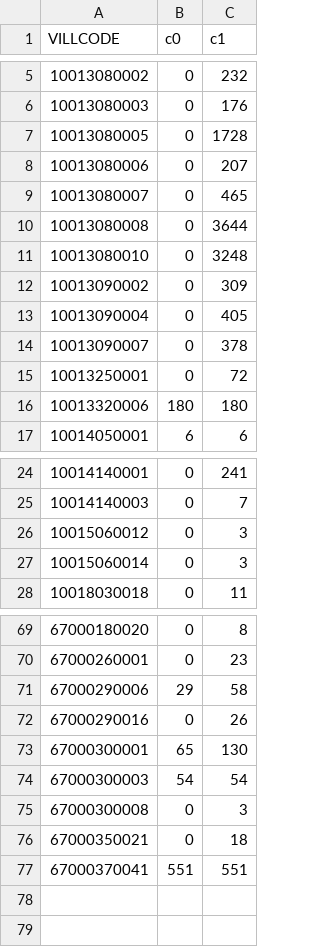
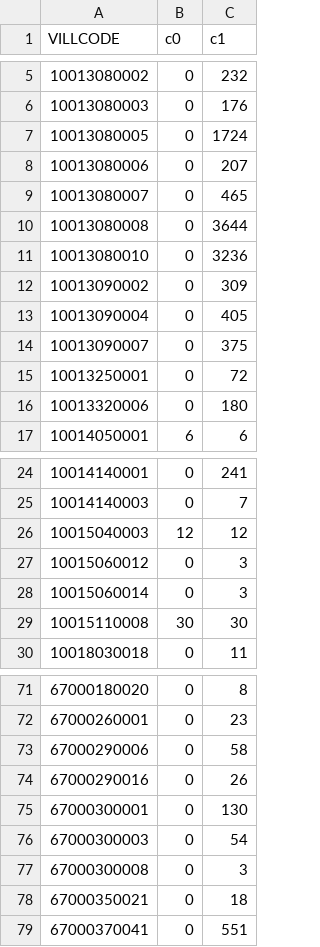
Before and after one commit to kiang/service.taipower.com.tw, a CSV file: docs/taipower.csv, drawn as a sheet; only a part is shown, gaps mark what is left out; the diff covers the shown part only.

```diff
--- a/docs/taipower.csv
+++ b/docs/taipower.csv
@@ -6,3 +6,3 @@ VILLCODE,c0,c1
 10013080003,0,176
-10013080005,0,1728
+10013080005,0,1724
 10013080006,0,207
@@ -10,8 +10,8 @@ VILLCODE,c0,c1
 10013080008,0,3644
-10013080010,0,3248
+10013080010,0,3236
 10013090002,0,309
 10013090004,0,405
-10013090007,0,378
+10013090007,0,375
 10013250001,0,72
-10013320006,180,180
+10013320006,0,180
 10014050001,6,6
@@ -25,4 +25,6 @@ VILLCODE,c0,c1
 10014140003,0,7
+10015040003,12,12
 10015060012,0,3
 10015060014,0,3
+10015110008,30,30
 10018030018,0,11
@@ -70,8 +72,8 @@ VILLCODE,c0,c1
 67000260001,0,23
-67000290006,29,58
+67000290006,0,58
 67000290016,0,26
-67000300001,65,130
-67000300003,54,54
+67000300001,0,130
+67000300003,0,54
 67000300008,0,3
 67000350021,0,18
-67000370041,551,551
+67000370041,0,551
```
Also changed, not shown: 2 edited cells elsewhere in this file, docs/cunli.csv.
